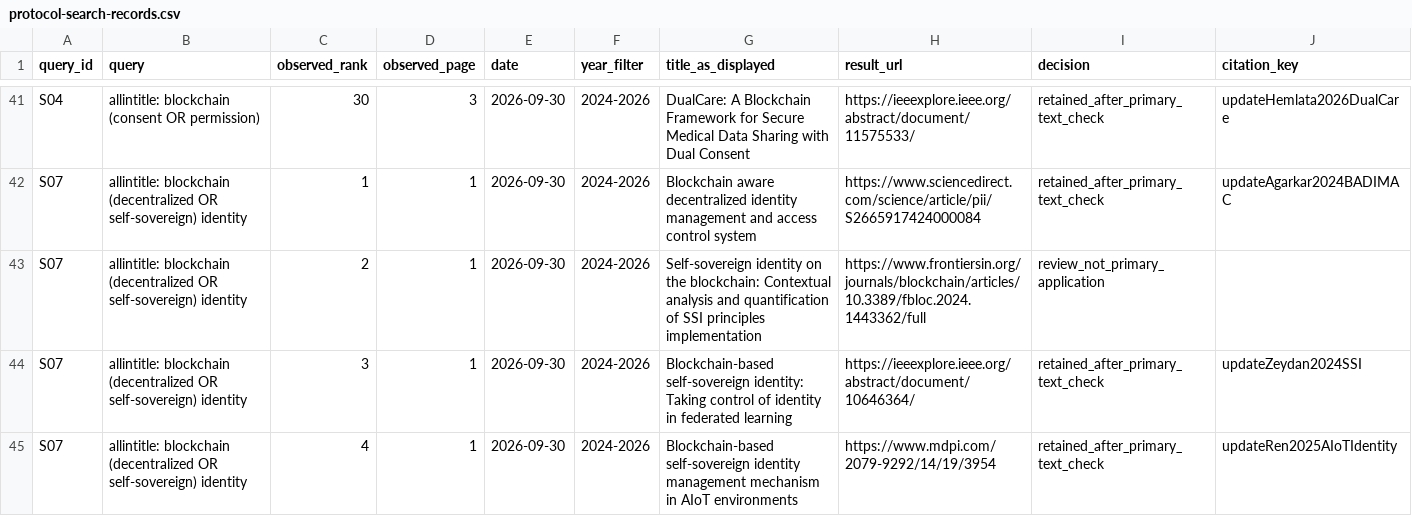
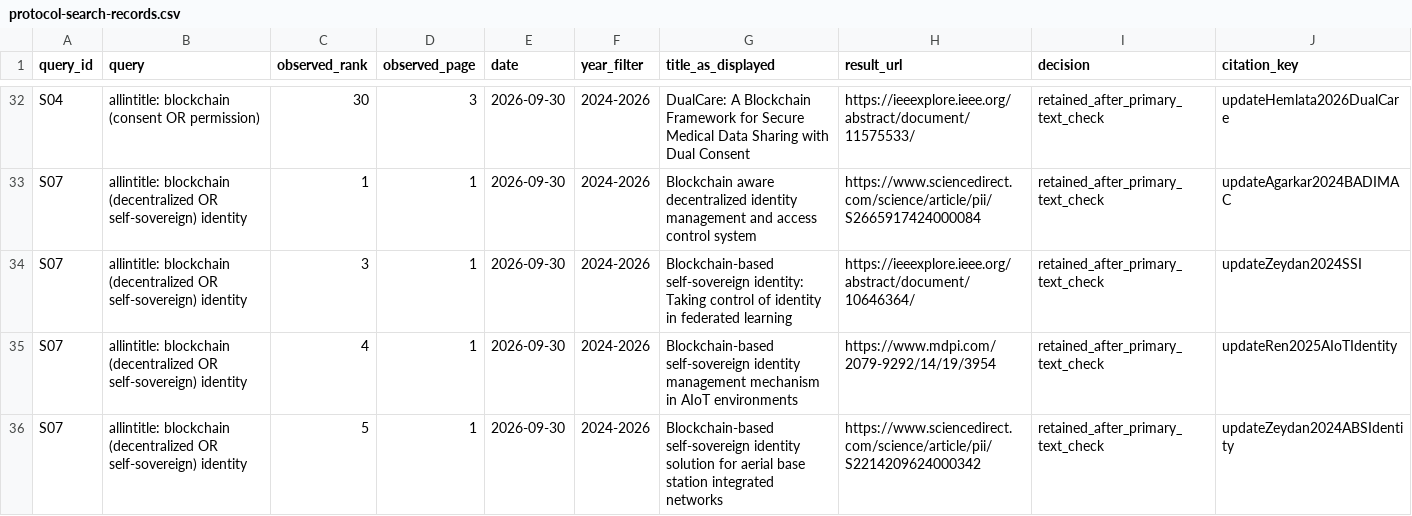
Before and after one commit to rodrigodg1/blockchain-survey, a CSV file: data/sources/revisao/protocol-search-records.csv, drawn as a sheet; only a part is shown, gaps mark what is left out; the shorter side is filled out with more unchanged rows; the diff covers the shown part only; the diff names each change by its address in the sheet, - before the commit and + after, or states it on an @@ line.

```diff
--- a/data/sources/revisao/protocol-search-records.csv
+++ b/data/sources/revisao/protocol-search-records.csv
-row 43: S07 | allintitle: blockchain (decentralized OR self-sovereign) identity | 2 | 1 | 2026-09-30 | 2024-2026 | Self-sovereign identity on the blockchain: Contextual analysis and quantification of SSI principles implementation | https://www.frontiersin.org/journals/blockchain/articles/10.3389/fbloc.2024.1443362/full | review_not_primary_application
```
Also changed, not shown: 11 removed rows elsewhere in this file, data/sources/revisao/protocol-eligibility.csv, 56 other files.
